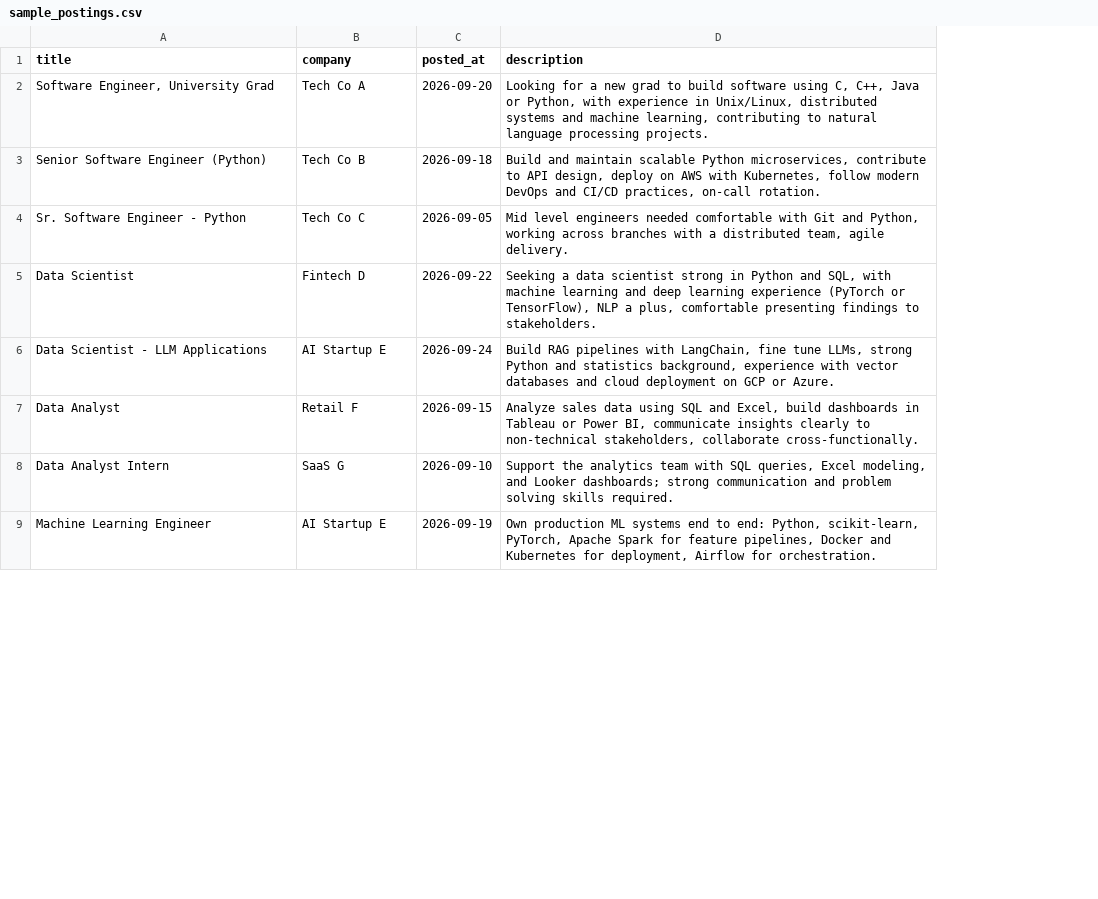
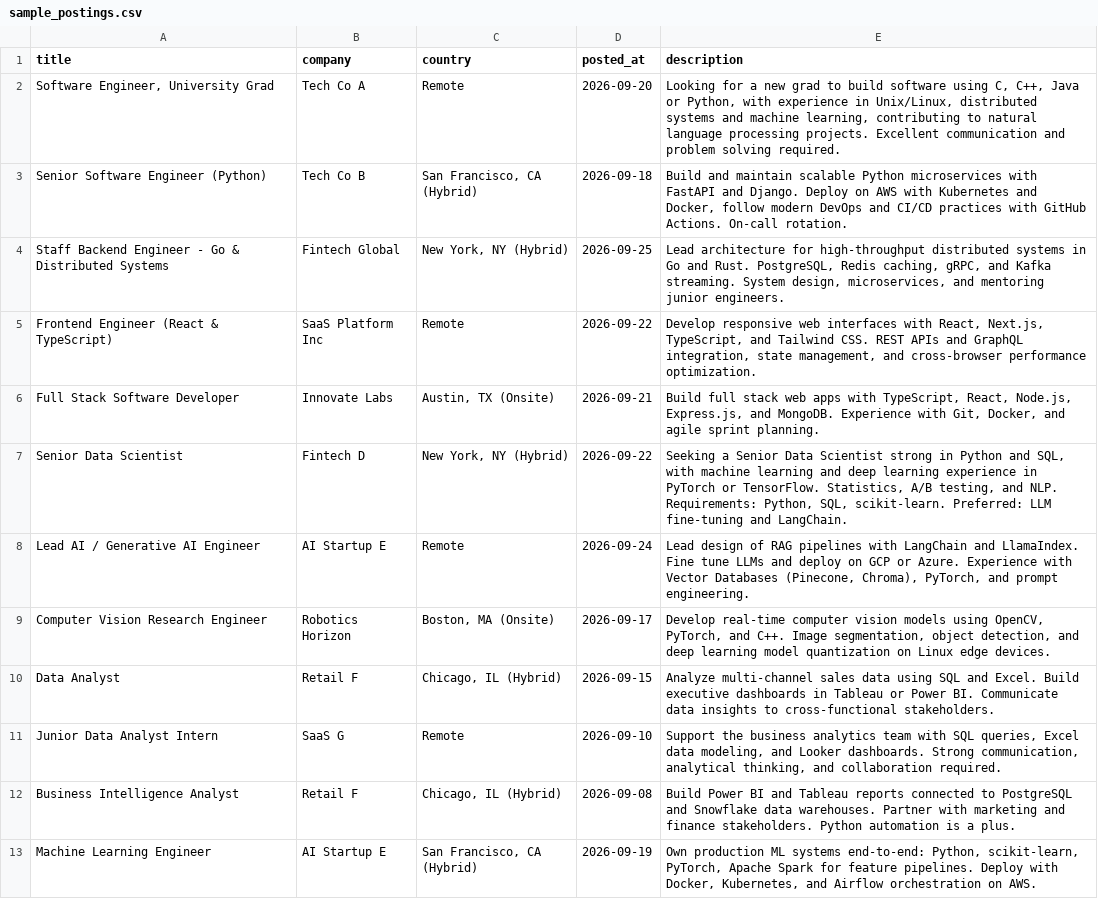
Before and after one commit to mayukhjyotisarkar/Job-Market-Skill-Demand-Analysis, a CSV file: data/sample_postings.csv, drawn as a sheet; only a part is shown; removed rows and columns are numbered as before the commit, all else as after; the diff covers the shown part only; the diff names each change by its address in the sheet, - before the commit and + after, or states it on an @@ line.

Commit message:
feat(v2): multi-dimensional role & seniority matrix, candidate gap matcher, in-line HTML highlighter, 120+ taxonomy, and executive reporting

```diff
--- a/data/sample_postings.csv
+++ b/data/sample_postings.csv
+column C (country), rows 2-3: Remote | San Francisco, CA (Hybrid); rows 7-8: New York, NY (Hybrid) | Remote; rows 10-11: Chicago, IL (Hybrid) | Remote; row 13: San Francisco, CA (Hybrid)
-E2 (description): …processing projects.
+E2 (description): …processing projects. Excellent communication and problem solving required.
-E3 (description): …scalable Python microservices, contribute to API design, deploy on AWS with Kubernetes, follow modern DevOps and CI/CD practices, on-call rotation.
+E3 (description): …scalable Python microservices with FastAPI and Django. Deploy on AWS with Kubernetes and Docker, follow modern DevOps and CI/CD practices with GitHub Actions. On-call rotation.
-row 4: Sr. Software Engineer - Python | Tech Co C | 2026-09-05 | Mid level engineers needed comfortable with Git and Python, working across branches with a distributed team, agile delivery.
+row 4: Staff Backend Engineer - Go & Distributed Systems | Fintech Global | New York, NY (Hybrid) | 2026-09-25 | Lead architecture for high-throughput distributed systems in Go and Rust. PostgreSQL, Redis caching, gRPC, and Kafka streaming. System design, microservices, and mentoring junior engineers.
+row 5: Frontend Engineer (React & TypeScript) | SaaS Platform Inc | Remote | 2026-09-22 | Develop responsive web interfaces with React, Next.js, TypeScript, and Tailwind CSS. REST APIs and GraphQL integration, state management, and cross-browser performance optimization.
+row 6: Full Stack Software Developer | Innovate Labs | Austin, TX (Onsite) | 2026-09-21 | Build full stack web apps with TypeScript, React, Node.js, Express.js, and MongoDB. Experience with Git, Docker, and agile sprint planning.
-A7 (title): Data Scientist
+A7 (title): Senior Data Scientist
-E7 (description): Seeking a data scientist strong in Python and SQL, with machine learning and deep learning experience (PyTorch or TensorFlow), NLP a plus, comfortable presenting findings to stakeholders.
+E7 (description): Seeking a Senior Data Scientist strong in Python and SQL, with machine learning and deep learning experience in PyTorch or TensorFlow. Statistics, A/B testing, and NLP. Requirements: Python, SQL, scikit-learn. Preferred: LLM fine-tuning and LangChain.
-A8 (title): Data Scientist - LLM Applications
+A8 (title): Lead AI / Generative AI Engineer
-E8 (description): Build RAG pipelines with LangChain, fine tune LLMs, strong Python and statistics background, experience with vector databases and cloud deployment on GCP or Azure.
+E8 (description): Lead design of RAG pipelines with LangChain and LlamaIndex. Fine tune LLMs and deploy on GCP or Azure. Experience with Vector Databases (Pinecone, Chroma), PyTorch, and prompt engineering.
+row 9: Computer Vision Research Engineer | Robotics Horizon | Boston, MA (Onsite) | 2026-09-17 | Develop real-time computer vision models using OpenCV, PyTorch, and C++. Image segmentation, object detection, and deep learning model quantization on Linux edge devices.
-E10 (description): Analyze sales data using SQL and Excel, build dashboards in Tableau or Power BI, communicate insights clearly to non-technical stakeholders, collaborate cross-functionally.
+E10 (description): Analyze multi-channel sales data using SQL and Excel. Build executive dashboards in Tableau or Power BI. Communicate data insights to cross-functional stakeholders.
-A11 (title): Data Analyst Intern
+A11 (title): Junior Data Analyst Intern
-E11 (description): Support the analytics team with SQL queries, Excel modeling, and Looker dashboards; strong communication and problem solving skills required.
+E11 (description): Support the business analytics team with SQL queries, Excel data modeling, and Looker dashboards. Strong communication, analytical thinking, and collaboration required.
+row 12: Business Intelligence Analyst | Retail F | Chicago, IL (Hybrid) | 2026-09-08 | Build Power BI and Tableau reports connected to PostgreSQL and Snowflake data warehouses. Partner with marketing and finance stakeholders. Python automation is a plus.
-E13 (description): …ML systems end to end: Python, scikit-learn, PyTorch, Apache Spark for feature pipelines, Docker and Kubernetes for deployment, Airflow for orchestration.
+E13 (description): …ML systems end-to-end: Python, scikit-learn, PyTorch, Apache Spark for feature pipelines. Deploy with Docker, Kubernetes, and Airflow orchestration on AWS.
```
Also changed, not shown: 11 added rows, 2 removed rows and 4 edited cells elsewhere in this file, 7 other files.
